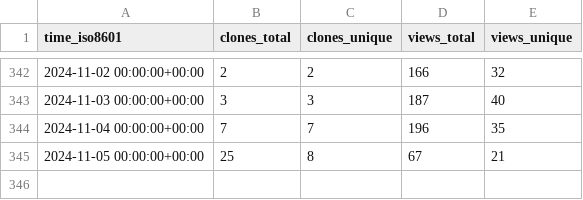
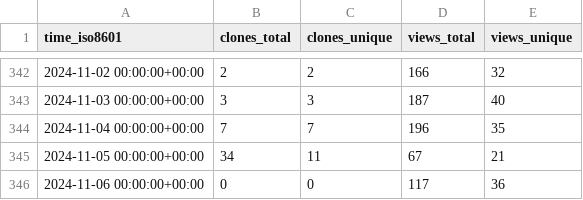
Before and after one commit to floneum/floneum, a CSV file: floneum/floneum/ghrs-data/views_clones_aggregate.csv, drawn as a sheet; only a part is shown, gaps mark what is left out.

```diff
--- a/floneum/floneum/ghrs-data/views_clones_aggregate.csv
+++ b/floneum/floneum/ghrs-data/views_clones_aggregate.csv
@@ -344,2 +344,3 @@ time_iso8601,clones_total,clones_unique,views_total,views_unique
 2024-11-04 00:00:00+00:00,7,7,196,35
-2024-11-05 00:00:00+00:00,25,8,67,21
+2024-11-05 00:00:00+00:00,34,11,67,21
+2024-11-06 00:00:00+00:00,0,0,117,36
```
Also changed, not shown: 1 other file.
